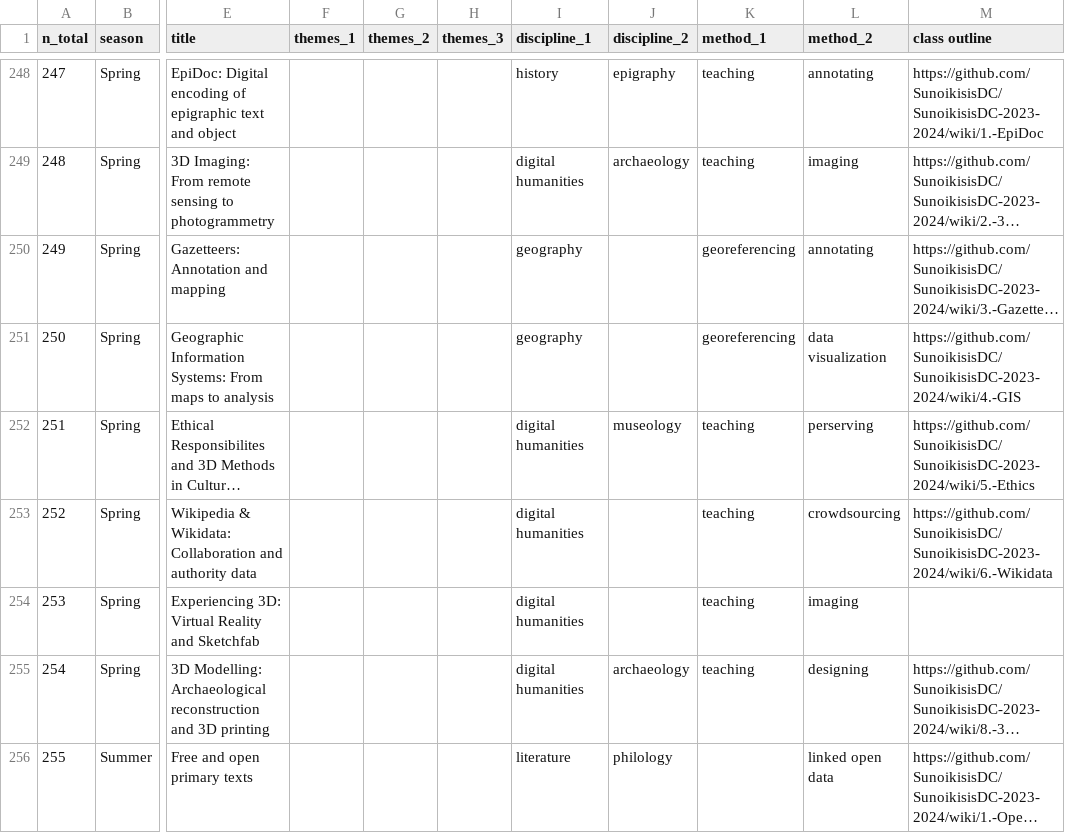
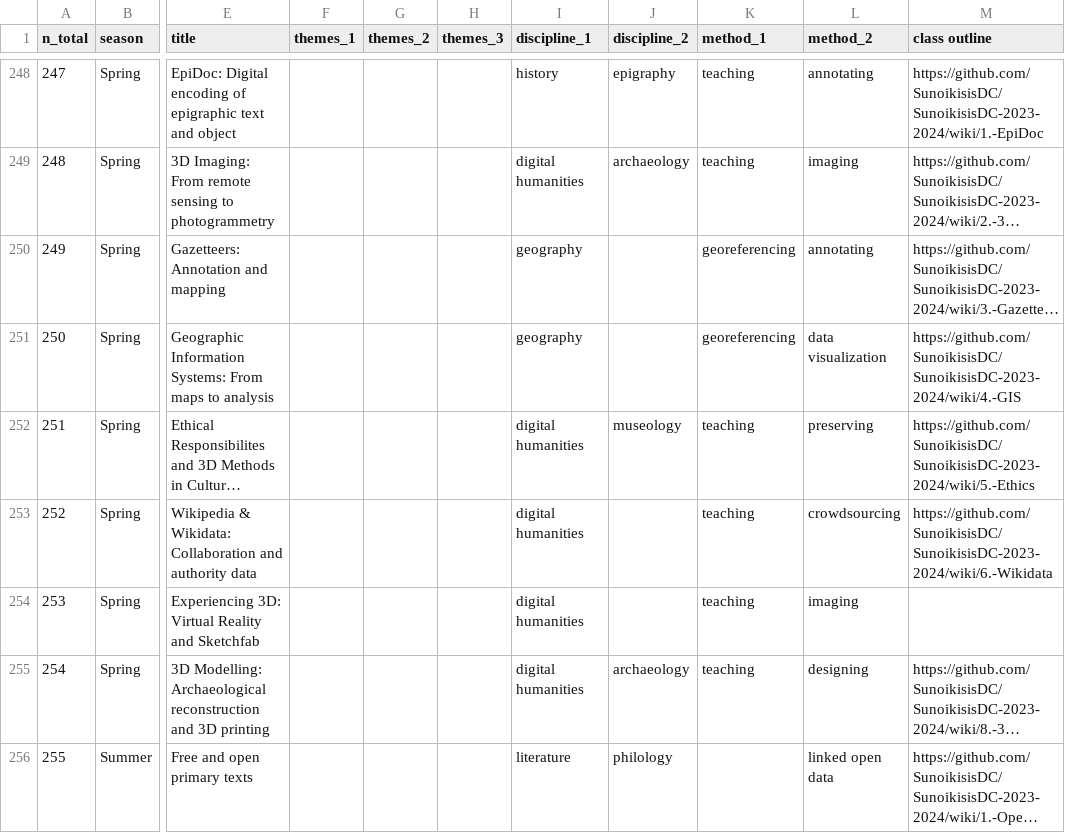
Before and after one commit to classnum/hn2_sunoikisisdc, a CSV file: themes.csv, drawn as a sheet; only a part is shown, gaps mark what is left out; long unchanged cells end in …; the diff covers the shown part only; the diff names each change by its address in the sheet, - before the commit and + after, or states it on an @@ line.

```diff
--- a/themes.csv
+++ b/themes.csv
-L252 (method_2): perserving
+L252 (method_2): preserving
```
Also changed, not shown: 16 edited cells elsewhere in this file.
